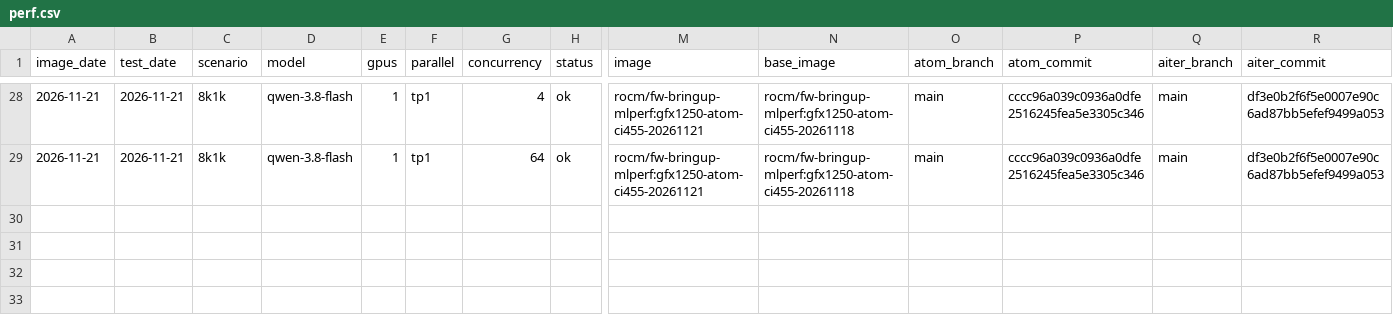
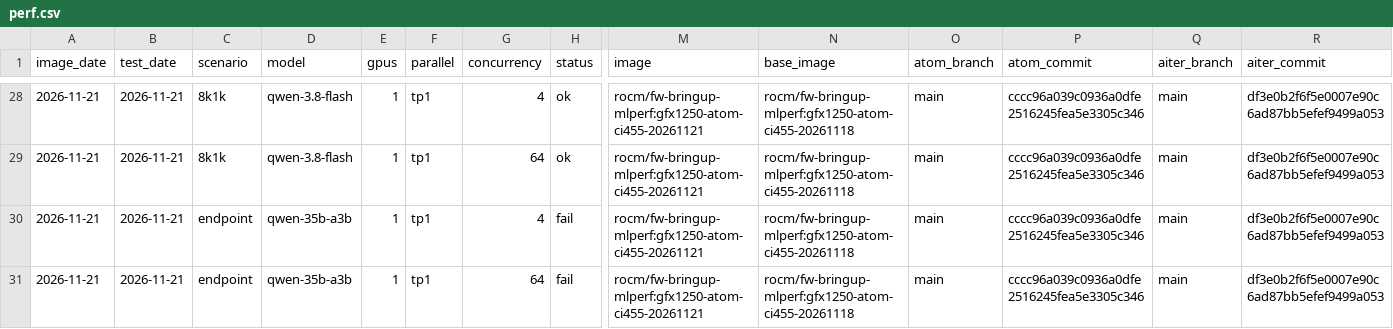
Before and after one commit to ROCm/ATOM, a CSV file: recipes/455-CI/perf.csv, drawn as a sheet; only a part is shown, gaps mark what is left out; rows hold the shown columns only; the diff names each change by its address in the sheet, - before the commit and + after, or states it on an @@ line.

Commit message:
[455-CI] 2026-11-21 Qwen-35B-A3B: GSM8K; endpoint bench fails (aiter#8267)

```diff
--- a/recipes/455-CI/perf.csv
+++ b/recipes/455-CI/perf.csv
+row 30: 2026-11-21 | 2026-11-21 | endpoint | qwen-35b-a3b | 1 | tp1 | 4 | fail | rocm/fw-bringup-mlperf:gfx1250-atom-ci455-20261121 | rocm/fw-bringup-mlperf:gfx1250-atom-ci455-20261118 | main | cccc96a039c0936a0dfe2516245fea5e3305c346 | main | df3e0b2f6f5e0007e90c6ad87bb5efef9499a053
+row 31: 2026-11-21 | 2026-11-21 | endpoint | qwen-35b-a3b | 1 | tp1 | 64 | fail | rocm/fw-bringup-mlperf:gfx1250-atom-ci455-20261121 | rocm/fw-bringup-mlperf:gfx1250-atom-ci455-20261118 | main | cccc96a039c0936a0dfe2516245fea5e3305c346 | main | df3e0b2f6f5e0007e90c6ad87bb5efef9499a053
```
Also changed, not shown: recipes/455-CI/accuracy.csv, recipes/455-CI/followups.csv, 6 other files.
